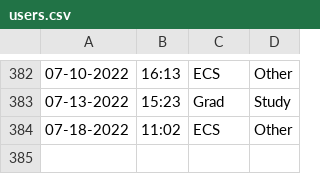
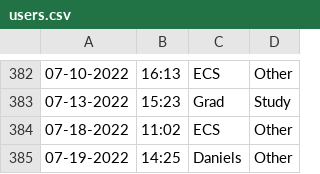
Before and after one commit to Jarob-H/Automated-User-Tracker, a CSV file: users.csv, drawn as a sheet; only a part is shown, gaps mark what is left out.

Commit message:
update

```diff
--- a/users.csv
+++ b/users.csv
@@ -384 +384,2 @@
 07-18-2022,11:02,ECS,Other
+07-19-2022,14:25,Daniels,Other
```
